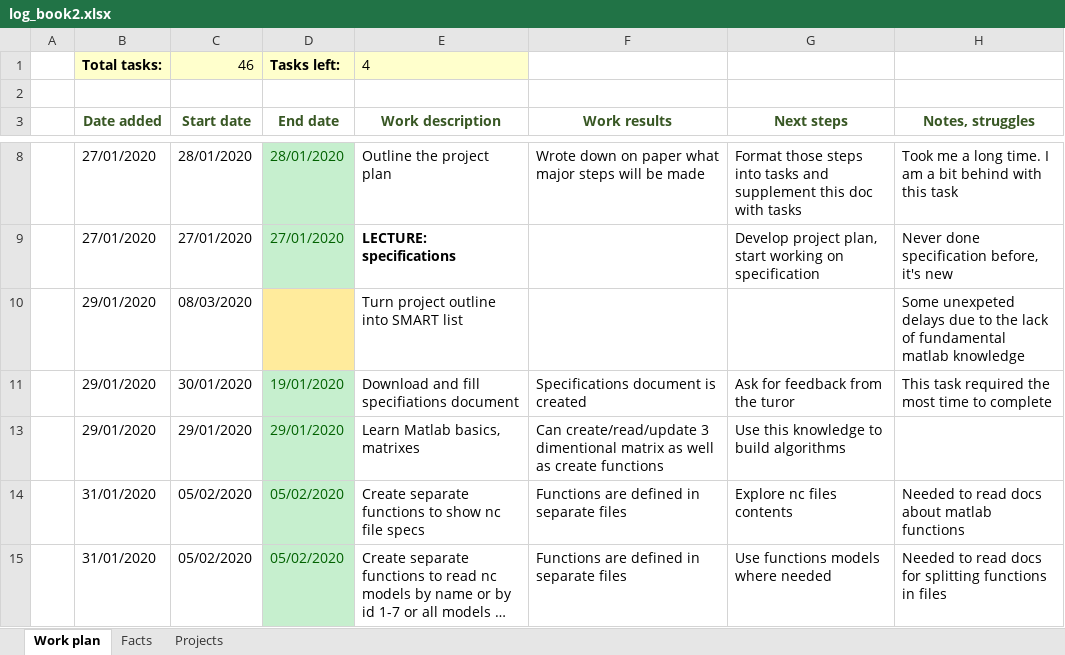
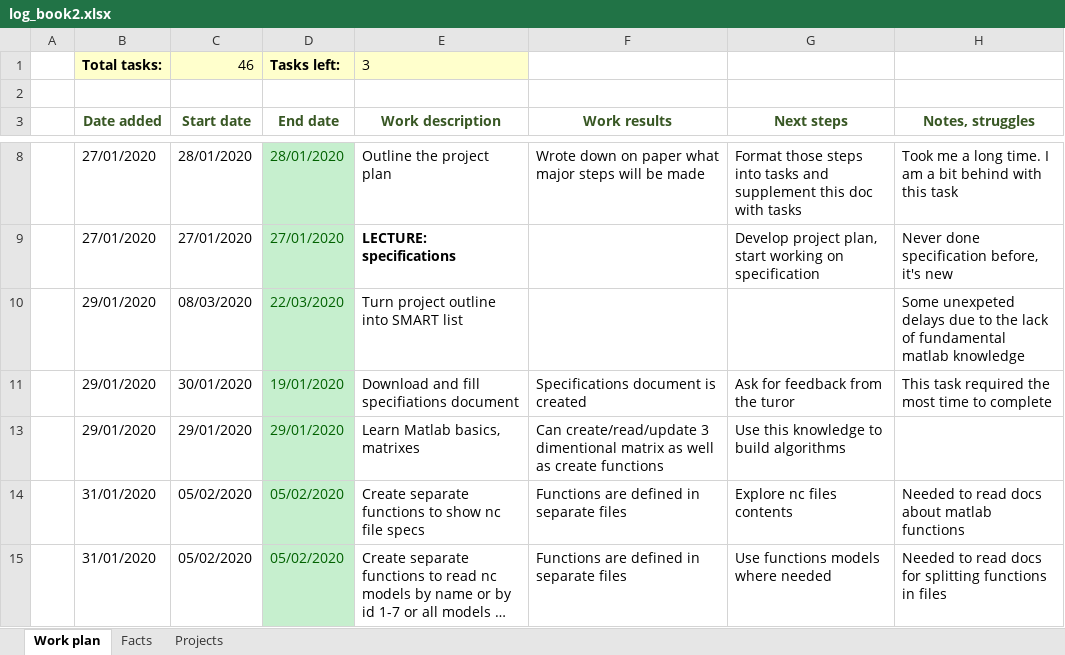
Before and after one commit to armandasalmd/big-data, an Excel workbook: log_book2.xlsx, sheet Work plan, drawn as a sheet; only a part is shown, gaps mark what is left out; long unchanged cells end in …; values as stored, in another font and other column widths than the file's, no borders; the diff names each change by its address in the sheet, - before the commit and + after, or states it on an @@ line.

```diff
--- a/log_book2.xlsx (sheet Work plan)
+++ b/log_book2.xlsx (sheet Work plan)
-E1 (Work description): 4
+E1 (Work description): 3
-D10 (End date): (empty)
+D10 (End date): 22/03/2020
-D10 fill: #FFEB9C
+D10 fill: #C6EFCE
```
Also changed, not shown: 15 other files.
